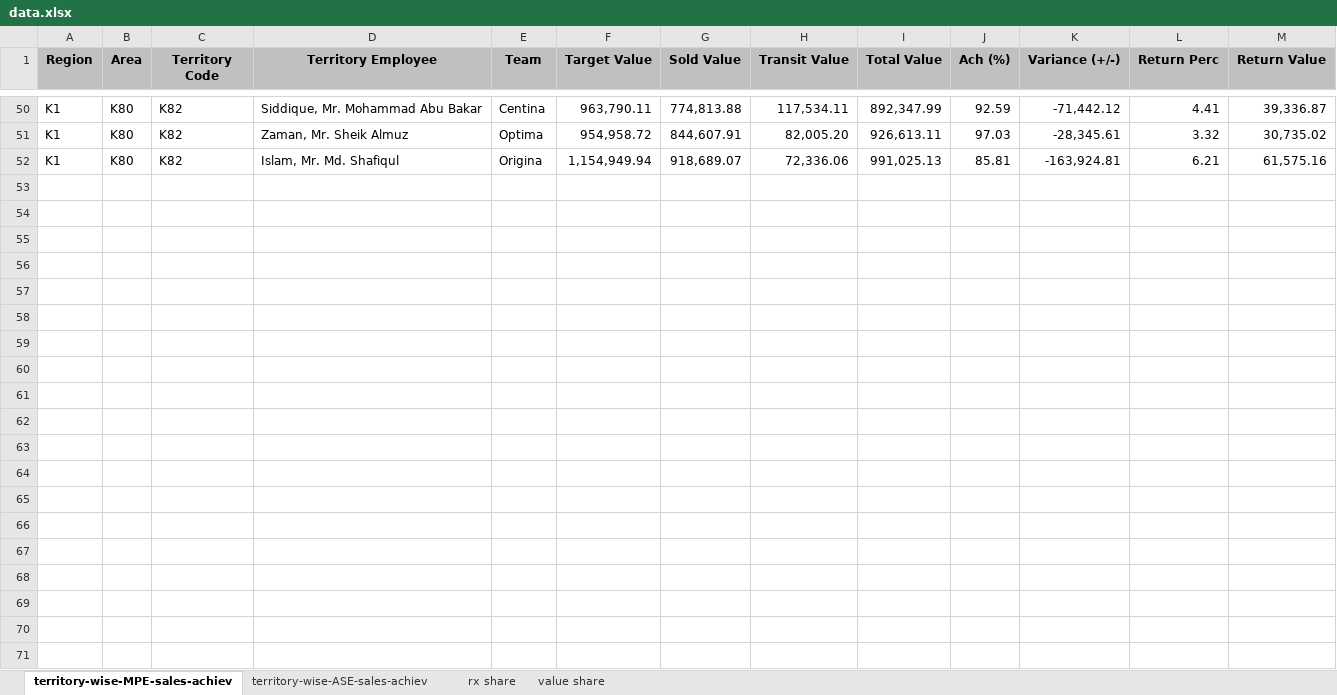
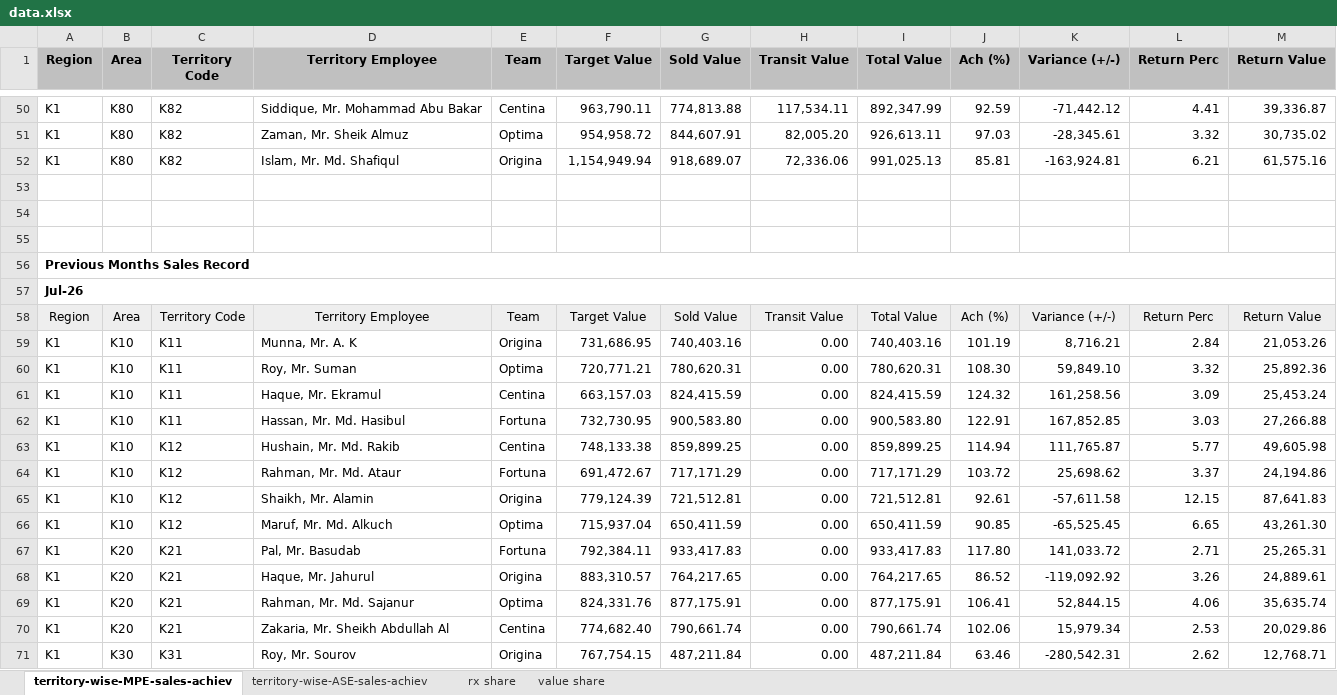
Before and after one commit to shafiqkazi/sales-dashboard, an Excel workbook: data.xlsx, sheet territory-wise-MPE-sales-achiev, drawn as a sheet; only a part is shown, gaps mark what is left out; values as stored, in another font and other column widths than the file's, no borders; the diff covers the shown part only; the diff names each change by its address in the sheet, - before the commit and + after, or states it on an @@ line.

Commit message:
Add files via upload

```diff
--- a/data.xlsx (sheet territory-wise-MPE-sales-achiev)
+++ b/data.xlsx (sheet territory-wise-MPE-sales-achiev)
+row 53: (empty)
+row 54: (empty)
+row 55: (empty)
+row 56: Previous Months Sales Record
+row 57: Jul-26
+row 58: Region | Area | Territory Code | Territory Employee | Team | Target Value | Sold Value | Transit Value | Total Value | Ach (%) | Variance (+/-) | Return Perc | Return Value
+row 59: K1 | K10 | K11 | Munna, Mr. A. K | Origina | 731,686.95 | 740,403.16 | 0.00 | 740,403.16 | 101.19 | 8,716.21 | 2.84 | 21,053.26
+row 60: K1 | K10 | K11 | Roy, Mr. Suman | Optima | 720,771.21 | 780,620.31 | 0.00 | 780,620.31 | 108.30 | 59,849.10 | 3.32 | 25,892.36
+row 61: K1 | K10 | K11 | Haque, Mr. Ekramul | Centina | 663,157.03 | 824,415.59 | 0.00 | 824,415.59 | 124.32 | 161,258.56 | 3.09 | 25,453.24
+row 62: K1 | K10 | K11 | Hassan, Mr. Md. Hasibul | Fortuna | 732,730.95 | 900,583.80 | 0.00 | 900,583.80 | 122.91 | 167,852.85 | 3.03 | 27,266.88
+row 63: K1 | K10 | K12 | Hushain, Mr. Md. Rakib | Centina | 748,133.38 | 859,899.25 | 0.00 | 859,899.25 | 114.94 | 111,765.87 | 5.77 | 49,605.98
+row 64: K1 | K10 | K12 | Rahman, Mr. Md. Ataur | Fortuna | 691,472.67 | 717,171.29 | 0.00 | 717,171.29 | 103.72 | 25,698.62 | 3.37 | 24,194.86
+row 65: K1 | K10 | K12 | Shaikh, Mr. Alamin | Origina | 779,124.39 | 721,512.81 | 0.00 | 721,512.81 | 92.61 | -57,611.58 | 12.15 | 87,641.83
+row 66: K1 | K10 | K12 | Maruf, Mr. Md. Alkuch | Optima | 715,937.04 | 650,411.59 | 0.00 | 650,411.59 | 90.85 | -65,525.45 | 6.65 | 43,261.30
+row 67: K1 | K20 | K21 | Pal, Mr. Basudab | Fortuna | 792,384.11 | 933,417.83 | 0.00 | 933,417.83 | 117.80 | 141,033.72 | 2.71 | 25,265.31
+row 68: K1 | K20 | K21 | Haque, Mr. Jahurul | Origina | 883,310.57 | 764,217.65 | 0.00 | 764,217.65 | 86.52 | -119,092.92 | 3.26 | 24,889.61
+row 69: K1 | K20 | K21 | Rahman, Mr. Md. Sajanur | Optima | 824,331.76 | 877,175.91 | 0.00 | 877,175.91 | 106.41 | 52,844.15 | 4.06 | 35,635.74
+row 70: K1 | K20 | K21 | Zakaria, Mr. Sheikh Abdullah Al | Centina | 774,682.40 | 790,661.74 | 0.00 | 790,661.74 | 102.06 | 15,979.34 | 2.53 | 20,029.86
+row 71: K1 | K30 | K31 | Roy, Mr. Sourov | Origina | 767,754.15 | 487,211.84 | 0.00 | 487,211.84 | 63.46 | -280,542.31 | 2.62 | 12,768.71
```
Also changed, not shown: 94 added rows elsewhere in this sheet, sheet territory-wise-ASE-sales-achiev.
